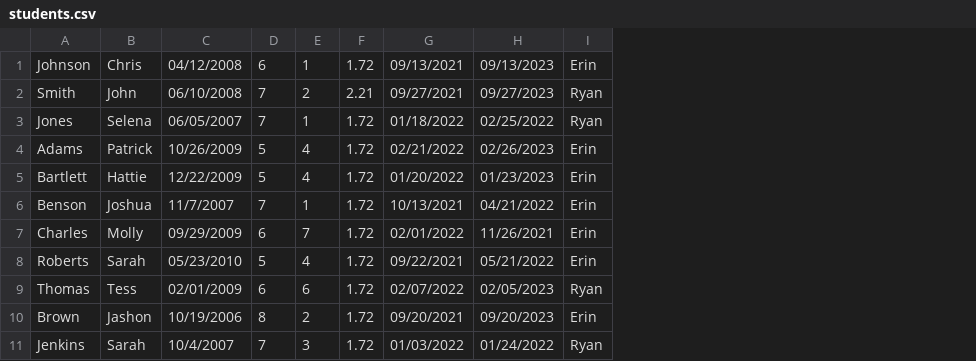
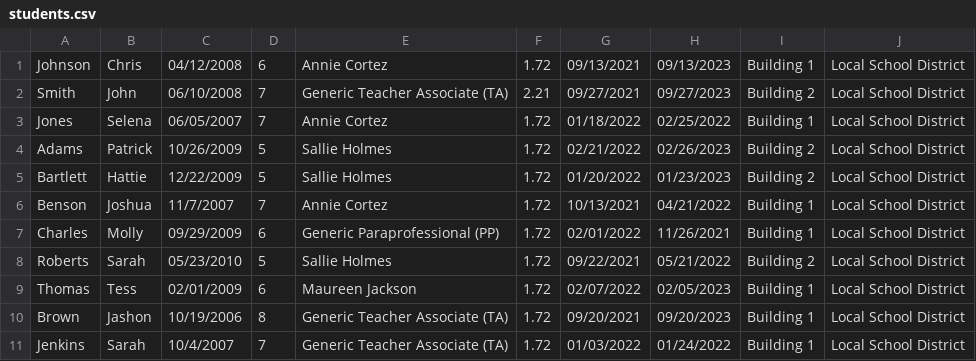
Before and after one commit to LadySqrrl/Case-Management, a CSV file: files/students.csv, drawn as a sheet; removed rows and columns are numbered as before the commit, all else as after; the diff names each change by its address in the sheet, - before the commit and + after, or states it on an @@ line.

Commit message:
complete data input pieces

```diff
--- a/files/students.csv
+++ b/files/students.csv
-column E, rows 1-11: 1 | 2 | 1 | 4 | 4 | 1 | 7 | 4 | 6 | 2 | 3
+column E, rows 1-11: Annie Cortez | Generic Teacher Associate (TA) | Annie Cortez | Sallie Holmes | Sallie Holmes | Annie Cortez | Generic Paraprofessional (PP) | Sallie Holmes | Maureen Jackson | Generic Teacher Associate (TA) | Generic Teacher Associate (TA)
-column I, rows 1-11: Erin | Ryan | Ryan | Erin | Erin | Erin | Erin | Erin | Ryan | Erin | Ryan
+column I, rows 1-11: Building 1 | Building 2 | Building 1 | Building 2 | Building 2 | Building 1 | Building 1 | Building 2 | Building 1 | Building 1 | Building 1
+column J, rows 1-11: all Local School District
```
Also changed, not shown: files/providers.csv, 5 other files.
